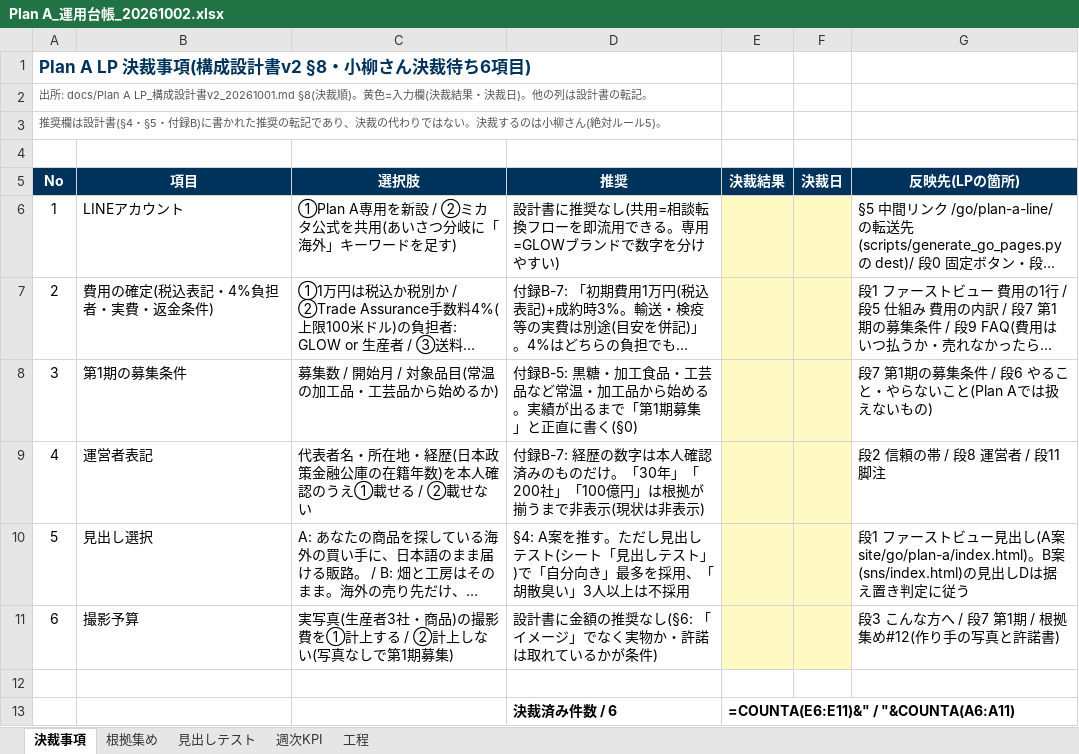
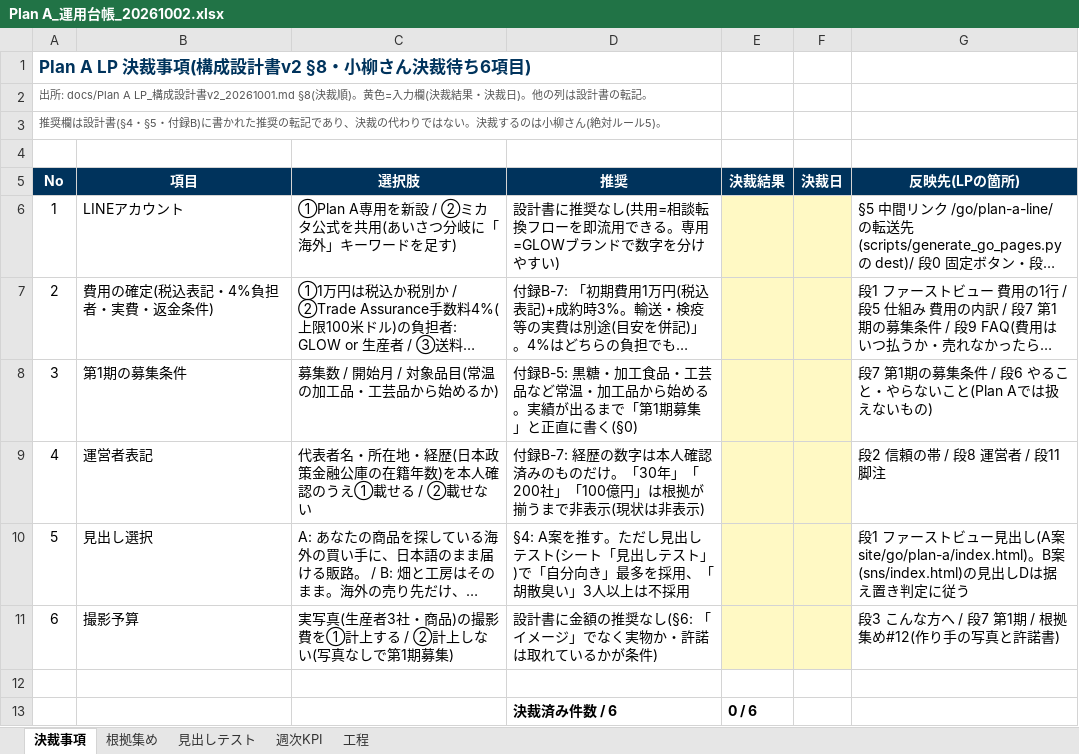
Before and after one commit to allgroup-inc/hojo-hq, an Excel workbook: docs/Plan A_運用台帳_20261002.xlsx, sheet 決裁事項, drawn as a sheet; long unchanged cells end in …; values as stored, in another font and other column widths than the file's, no borders; formulas without a stored value are shown as written; the diff names each change by its address in the sheet, - before the commit and + after, or states it on an @@ line.

```diff
--- a/docs/Plan A_運用台帳_20261002.xlsx (sheet 決裁事項)
+++ b/docs/Plan A_運用台帳_20261002.xlsx (sheet 決裁事項)
-E13 (決裁結果): =COUNTA(E6:E11)&" / "&COUNTA(A6:A11)
+E13 (決裁結果): 0 / 6
```
Also changed, not shown: sheet 週次KPI, sheet 見出しテスト, sheet 根拠集め, sheet 工程.
